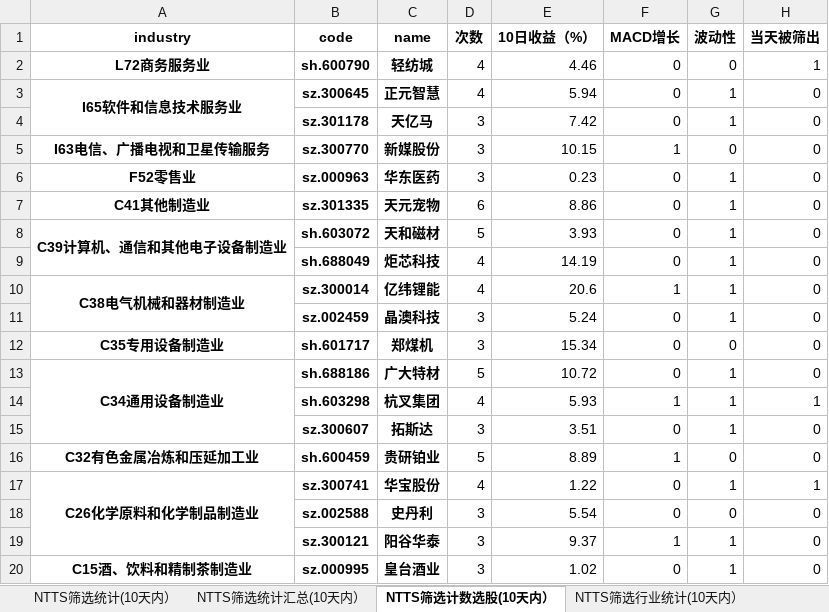
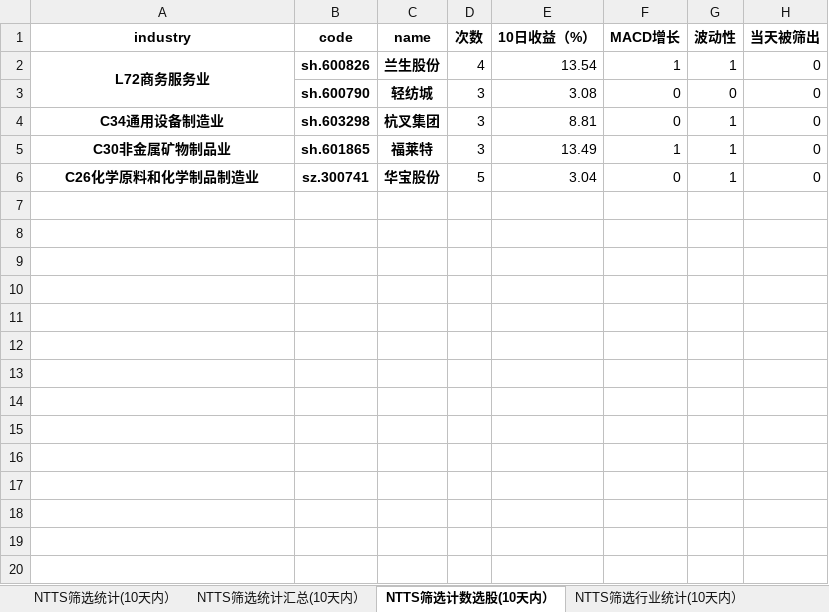
Before and after one commit to wusuaya/ever, an Excel workbook: NTTS筛选统计.xlsx, sheet NTTS筛选计数选股(10天内）, drawn as a sheet; values as stored, in another font and other column widths than the file's, no borders; removed rows and columns are numbered as before the commit, all else as after; the diff names each change by its address in the sheet, - before the commit and + after, or states it on an @@ line.

```diff
--- a/NTTS筛选统计.xlsx (sheet NTTS筛选计数选股(10天内）)
+++ b/NTTS筛选统计.xlsx (sheet NTTS筛选计数选股(10天内）)
+row 2: L72商务服务业 | sh.600826 | 兰生股份 | 4 | 13.54 | 1 | 1 | 0
-A3 (industry): L72商务服务业
+A3 (industry): (empty)
-D3 (次数): 4
+D3 (次数): 3
-E3 (10日收益（%）): 4.46
+E3 (10日收益（%）): 3.08
-H3 (当天被筛出): 1
+H3 (当天被筛出): 0
-row 3: I65软件和信息技术服务业 | sz.300645 | 正元智慧 | 4 | 5.94 | 0 | 1 | 0
-row 4:  | sz.301178 | 天亿马 | 3 | 7.42 | 0 | 1 | 0
-row 5: I63电信、广播电视和卫星传输服务 | sz.300770 | 新媒股份 | 3 | 10.15 | 1 | 0 | 0
-row 6: F52零售业 | sz.000963 | 华东医药 | 3 | 0.23 | 0 | 1 | 0
-row 7: C41其他制造业 | sz.301335 | 天元宠物 | 6 | 8.86 | 0 | 1 | 0
-row 8: C39计算机、通信和其他电子设备制造业 | sh.603072 | 天和磁材 | 5 | 3.93 | 0 | 1 | 0
-row 9:  | sh.688049 | 炬芯科技 | 4 | 14.19 | 0 | 1 | 0
-row 10: C38电气机械和器材制造业 | sz.300014 | 亿纬锂能 | 4 | 20.6 | 1 | 1 | 0
-row 11:  | sz.002459 | 晶澳科技 | 3 | 5.24 | 0 | 1 | 0
-row 12: C35专用设备制造业 | sh.601717 | 郑煤机 | 3 | 15.34 | 0 | 0 | 0
-row 13: C34通用设备制造业 | sh.688186 | 广大特材 | 5 | 10.72 | 0 | 1 | 0
-A4 (industry): (empty)
+A4 (industry): C34通用设备制造业
-D4 (次数): 4
+D4 (次数): 3
-E4 (10日收益（%）): 5.93
+E4 (10日收益（%）): 8.81
-F4 (MACD增长): 1
+F4 (MACD增长): 0
-H4 (当天被筛出): 1
+H4 (当天被筛出): 0
-row 15:  | sz.300607 | 拓斯达 | 3 | 3.51 | 0 | 1 | 0
-row 16: C32有色金属冶炼和压延加工业 | sh.600459 | 贵研铂业 | 5 | 8.89 | 1 | 0 | 0
+row 5: C30非金属矿物制品业 | sh.601865 | 福莱特 | 3 | 13.49 | 1 | 1 | 0
-A17:A19 merged
-D6 (次数): 4
+D6 (次数): 5
-E6 (10日收益（%）): 1.22
+E6 (10日收益（%）): 3.04
-H6 (当天被筛出): 1
+H6 (当天被筛出): 0
-row 18:  | sz.002588 | 史丹利 | 3 | 5.54 | 0 | 0 | 0
-row 19:  | sz.300121 | 阳谷华泰 | 3 | 9.37 | 1 | 1 | 0
-row 20: C15酒、饮料和精制茶制造业 | sz.000995 | 皇台酒业 | 3 | 1.02 | 0 | 1 | 0
```
Also changed, not shown: sheet 策略叠加统计（2025-09-05), sheet NTTS筛选统计(10天内）, sheet NTTS筛选统计汇总(10天内）, sheet NTTS筛选行业统计(10天内）, other sheet tabs.
